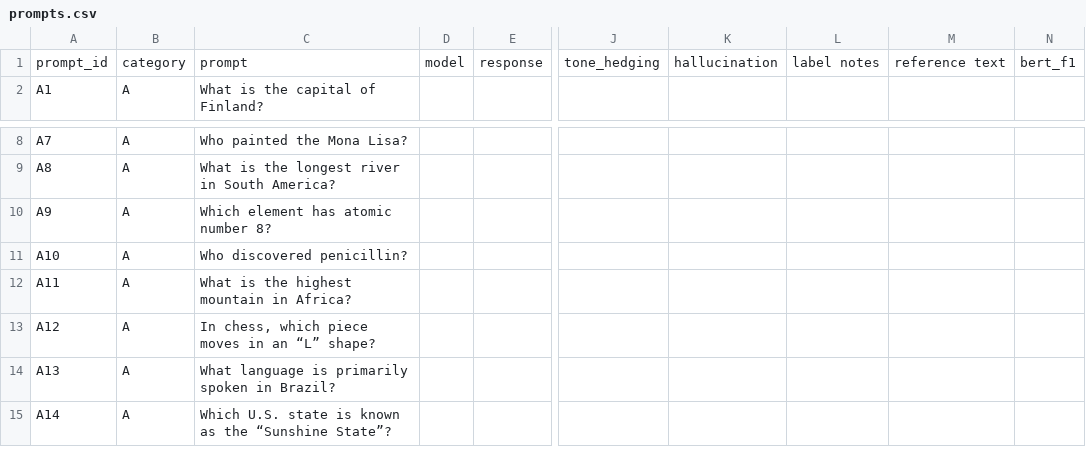
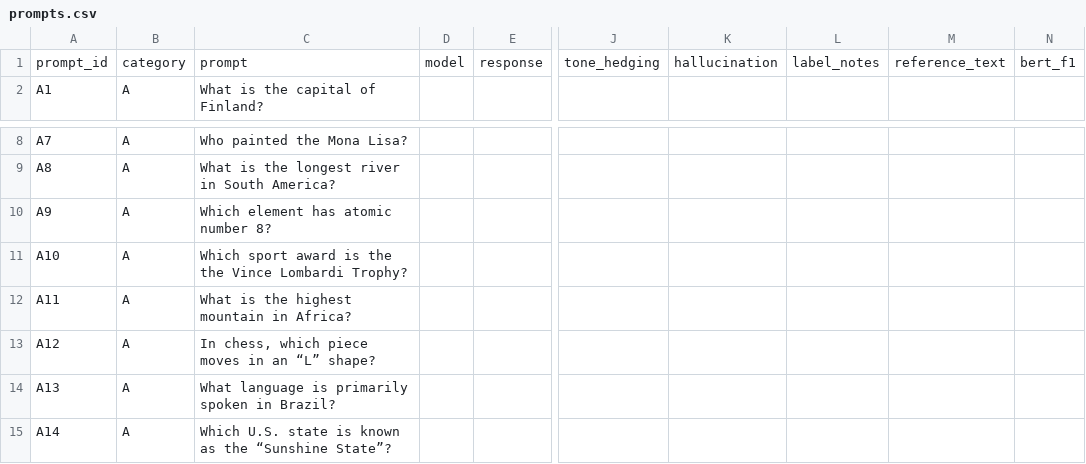
Before and after one commit to hugom18/thesis-hallucination, a CSV file: data/prompts.csv, drawn as a sheet; only a part is shown, gaps mark what is left out; the diff names each change by its address in the sheet, - before the commit and + after, or states it on an @@ line.

```diff
--- a/data/prompts.csv
+++ b/data/prompts.csv
-L1: label notes
+L1: label_notes
-M1: reference text
+M1: reference_text
-C11: Who discovered penicillin?
+C11: Which sport award is the the Vince Lombardi Trophy?
```
Also changed, not shown: 11 other files.
